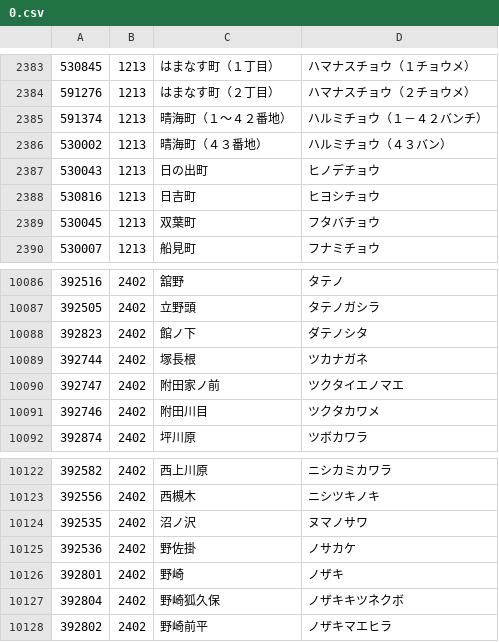
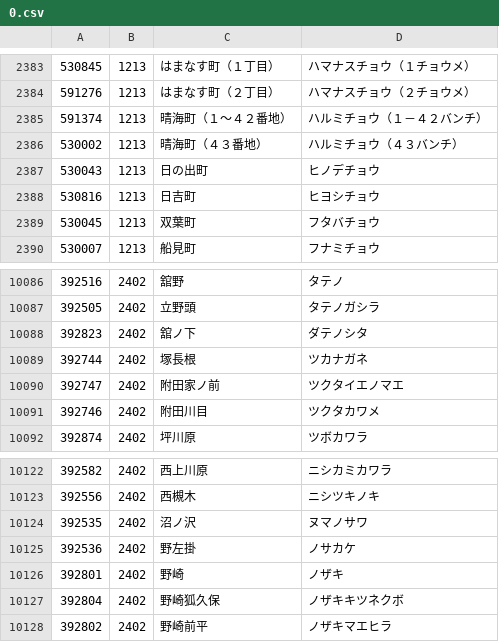
Before and after one commit to code4fukui/PostalCode, a CSV file: data/0.csv, drawn as a sheet; only a part is shown, gaps mark what is left out.

```diff
--- a/data/0.csv
+++ b/data/0.csv
@@ -2385,3 +2385,3 @@
 591374,1213,晴海町（１〜４２番地）,ハルミチョウ（１－４２バンチ）
-530002,1213,晴海町（４３番地）,ハルミチョウ（４３バン）
+530002,1213,晴海町（４３番地）,ハルミチョウ（４３バンチ）
 530043,1213,日の出町,ヒノデチョウ
@@ -10087,3 +10087,3 @@
 392505,2402,立野頭,タテノガシラ
-392823,2402,館ノ下,ダテノシタ
+392823,2402,舘ノ下,ダテノシタ
 392744,2402,塚長根,ツカナガネ
@@ -10124,3 +10124,3 @@
 392535,2402,沼ノ沢,ヌマノサワ
-392536,2402,野佐掛,ノサカケ
+392536,2402,野左掛,ノサカケ
 392801,2402,野崎,ノザキ
```
Also changed, not shown: data/4.csv, data/5.csv, 3 other files.
